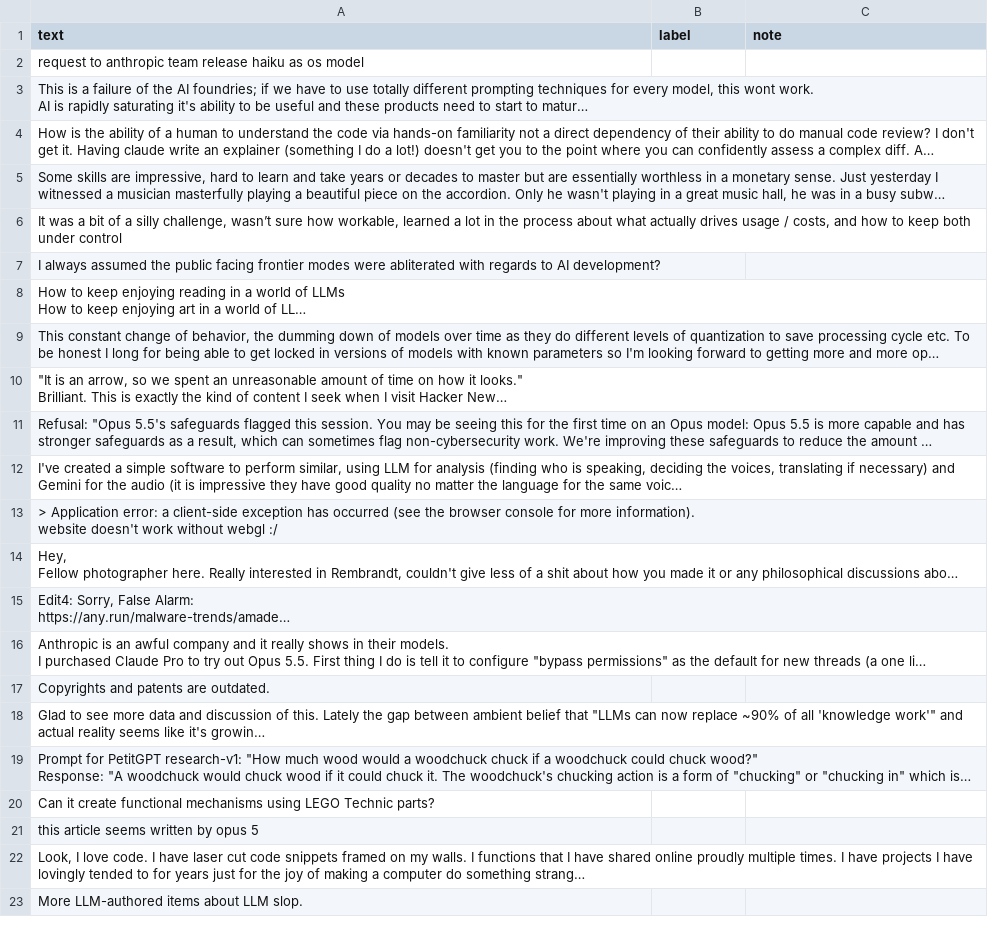
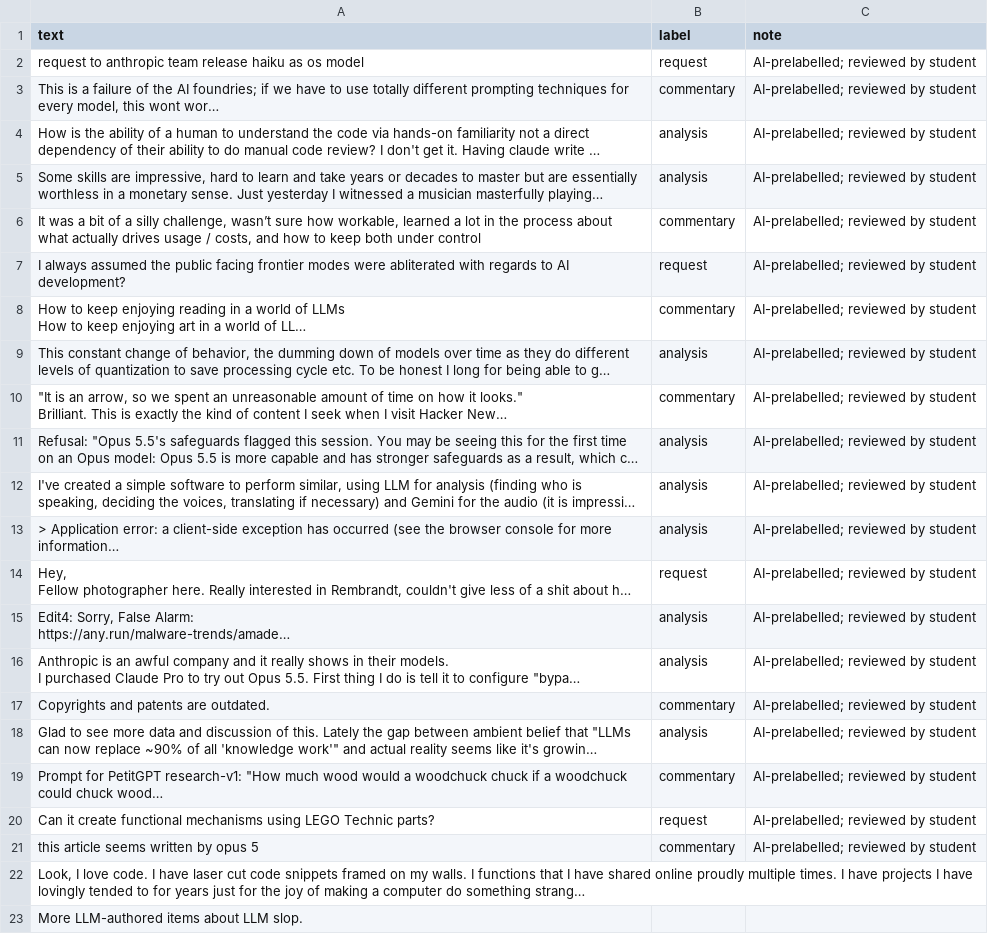
Before and after one commit to sawantamar05/ai201-project3-takemeter-starter-v2026, a CSV file: labels.csv, drawn as a sheet; only a part is shown; long unchanged cells end in …; the diff names each change by its address in the sheet, - before the commit and + after, or states it on an @@ line.

Commit message:
Record 20 reviewed comment annotations

```diff
--- a/labels.csv
+++ b/labels.csv
-B2 (label): (empty)
+B2 (label): request
-C2:C21 (note): (empty)
+C2:C21 (note): AI-prelabelled; reviewed by student
-B3 (label): (empty)
+B3 (label): commentary
-B4:B5 (label): (empty)
+B4:B5 (label): analysis
-B6 (label): (empty)
+B6 (label): commentary
-B7 (label): (empty)
+B7 (label): request
-B8 (label): (empty)
+B8 (label): commentary
-B9 (label): (empty)
+B9 (label): analysis
-B10 (label): (empty)
+B10 (label): commentary
-B11:B13 (label): (empty)
+B11:B13 (label): analysis
-B14 (label): (empty)
+B14 (label): request
-B15:B16 (label): (empty)
+B15:B16 (label): analysis
-B17 (label): (empty)
+B17 (label): commentary
-B18 (label): (empty)
+B18 (label): analysis
-B19 (label): (empty)
+B19 (label): commentary
-B20 (label): (empty)
+B20 (label): request
-B21 (label): (empty)
+B21 (label): commentary
```
Also changed, not shown: 4 other files.
